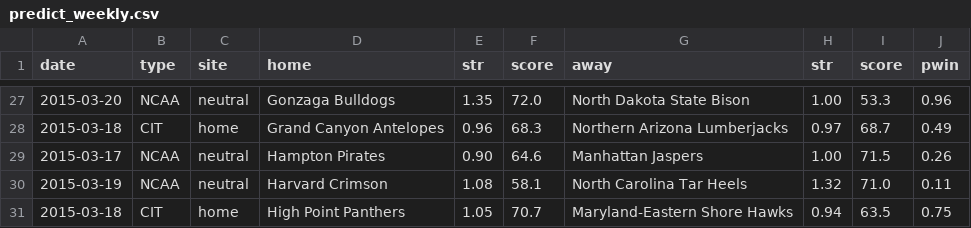
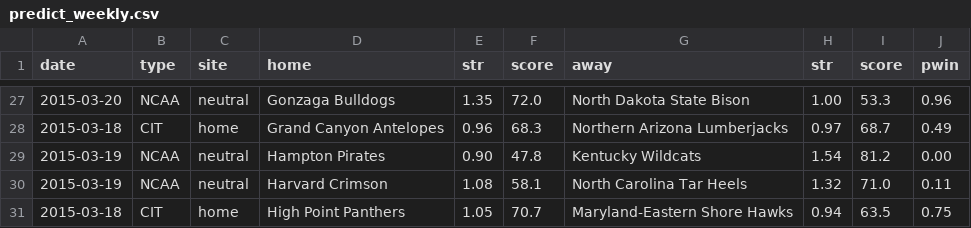
Before and after one commit to octonion/basketball, a CSV file: ncaa_sr/sos/predict_weekly.csv, drawn as a sheet; only a part is shown, gaps mark what is left out; removed rows and columns are numbered as before the commit, all else as after; the diff names each change by its address in the sheet, - before the commit and + after, or states it on an @@ line.

Commit message:
Hampton defeats Manhattan.

```diff
--- a/ncaa_sr/sos/predict_weekly.csv
+++ b/ncaa_sr/sos/predict_weekly.csv
-row 29: 2015-03-17 | NCAA | neutral | Hampton Pirates | 0.90 | 64.6 | Manhattan Jaspers | 1.00 | 71.5 | 0.26
+row 29: 2015-03-19 | NCAA | neutral | Hampton Pirates | 0.90 | 47.8 | Kentucky Wildcats | 1.54 | 81.2 | 0.00
```
Also changed, not shown: 1 other file.
